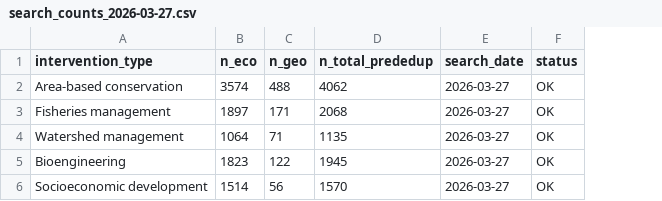
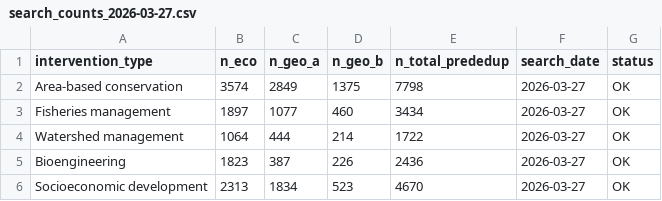
Before and after one commit to lthiault/reef-interventions, a CSV file: docs/search_counts_2026-03-27.csv, drawn as a sheet; removed rows and columns are numbered as before the commit, all else as after; the diff names each change by its address in the sheet, - before the commit and + after, or states it on an @@ line.

```diff
--- a/docs/search_counts_2026-03-27.csv
+++ b/docs/search_counts_2026-03-27.csv
-column C (n_geo), rows 2-6: 488 | 171 | 71 | 122 | 56
+column C (n_geo_a), rows 2-6: 2849 | 1077 | 444 | 387 | 1834
+column D (n_geo_b), rows 2-6: 1375 | 460 | 214 | 226 | 523
-E2 (n_total_prededup): 4062
+E2 (n_total_prededup): 7798
-E3 (n_total_prededup): 2068
+E3 (n_total_prededup): 3434
-E4 (n_total_prededup): 1135
+E4 (n_total_prededup): 1722
-E5 (n_total_prededup): 1945
+E5 (n_total_prededup): 2436
-B6 (n_eco): 1514
+B6 (n_eco): 2313
-E6 (n_total_prededup): 1570
+E6 (n_total_prededup): 4670
```
Also changed, not shown: 1 other file.
